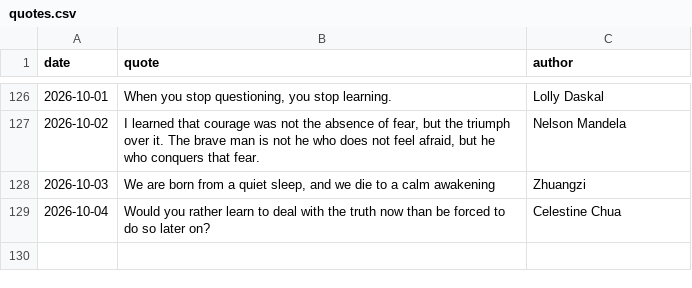
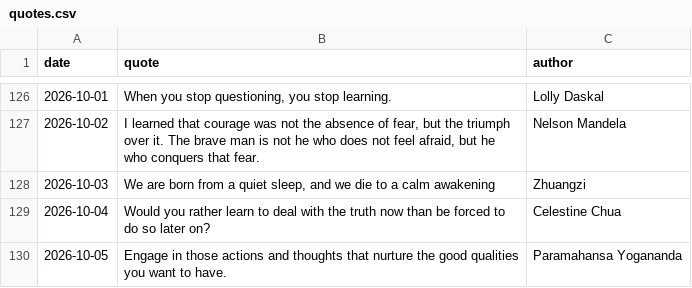
Before and after one commit to forst-dev/daily-quote, a CSV file: quotes.csv, drawn as a sheet; only a part is shown, gaps mark what is left out.

```diff
--- a/quotes.csv
+++ b/quotes.csv
@@ -129 +129,2 @@ date,quote,author
 2026-10-04,Would you rather learn to deal with the truth now than be forced to do so later on?,Celestine Chua
+2026-10-05,Engage in those actions and thoughts that nurture the good qualities you want to have.,Paramahansa Yogananda
```
Also changed, not shown: 1 other file.
